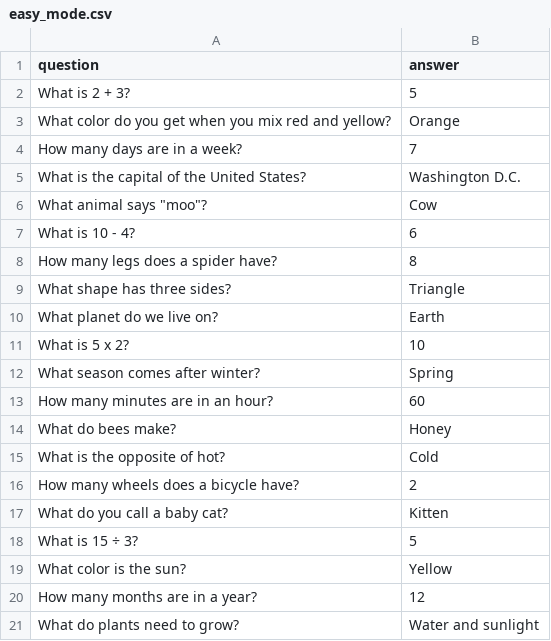
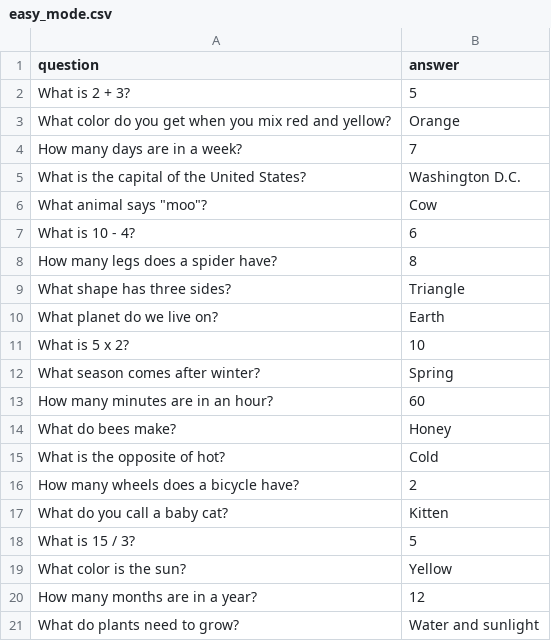
Before and after one commit to yggaraxyg/BYU-I_IHACK_2025, a CSV file: data/questions/easy_mode.csv, drawn as a sheet.

```diff
--- a/data/questions/easy_mode.csv
+++ b/data/questions/easy_mode.csv
@@ -17,3 +17,3 @@ How many wheels does a bicycle have?,2
 What do you call a baby cat?,Kitten
-What is 15 ÷ 3?,5
+What is 15 / 3?,5
 What color is the sun?,Yellow
```
Also changed, not shown: data/questions/math.csv.
